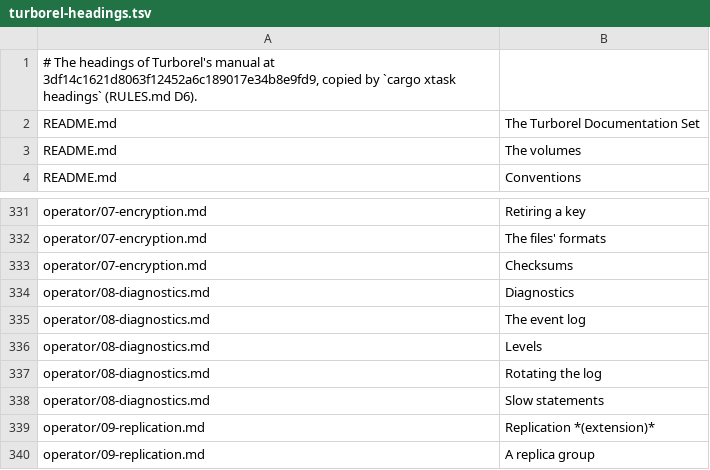
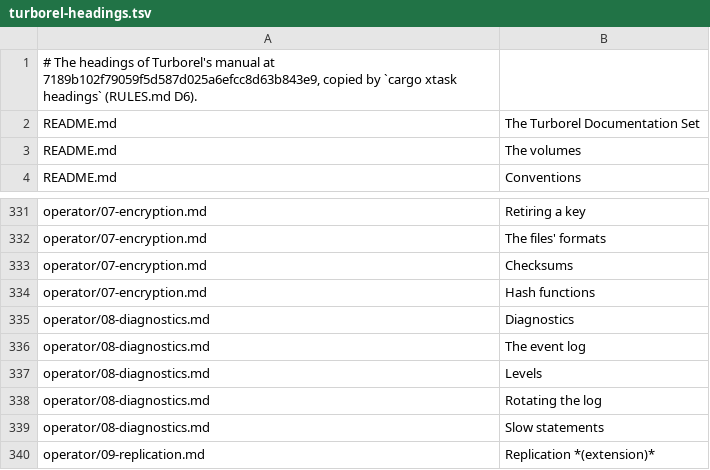
Before and after one commit to turborel/studio, a TSV file: xtask/turborel-headings.tsv, drawn as a sheet; only a part is shown, gaps mark what is left out; the shorter side is filled out with more unchanged rows.

Commit message:
deps: pin turborel at main's 7189b10, which plans range joins
turborel-client, turborel and turborel-protocol move to main's commit
7189b102, whose planner has range joins (RangeJoin, LeftRangeJoin) and
the session setting PLANNER.RANGE_JOINS. The headings of Turborel's
manual and its built-in functions are copied again at that commit, and
the About box, RULES.md D10 and CONFORMANCE.md name it.

```diff
--- a/xtask/turborel-headings.tsv
+++ b/xtask/turborel-headings.tsv
@@ -1,2 +1,2 @@
-# The headings of Turborel's manual at 3df14c1621d8063f12452a6c189017e34b8e9fd9, copied by `cargo xtask headings` (RULES.md D6).
+# The headings of Turborel's manual at 7189b102f79059f5d587d025a6efcc8d63b843e9, copied by `cargo xtask headings` (RULES.md D6).
 README.md	The Turborel Documentation Set
@@ -333,2 +333,3 @@ operator/07-encryption.md	The files' formats
 operator/07-encryption.md	Checksums
+operator/07-encryption.md	Hash functions
 operator/08-diagnostics.md	Diagnostics
```
Also changed, not shown: ui/worksheet/complete/turborel-functions.tsv, 8 other files.
